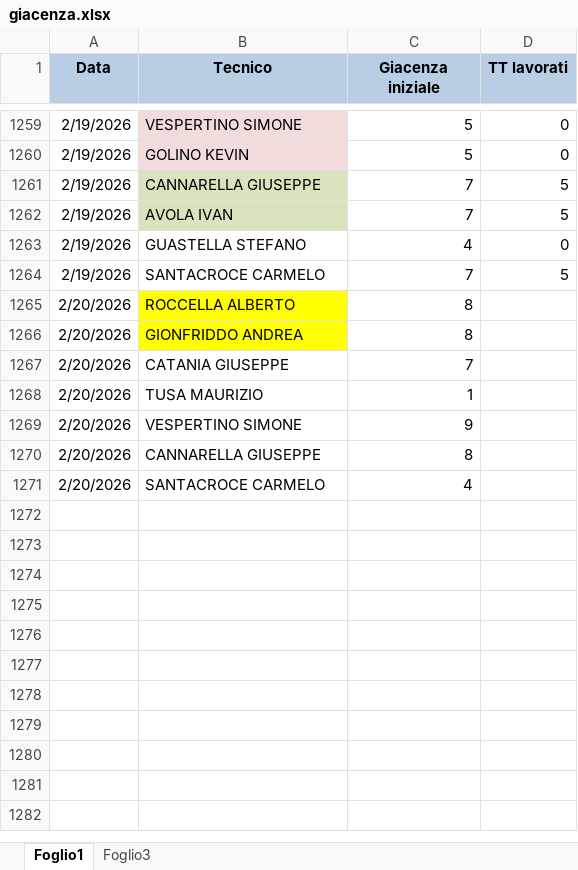
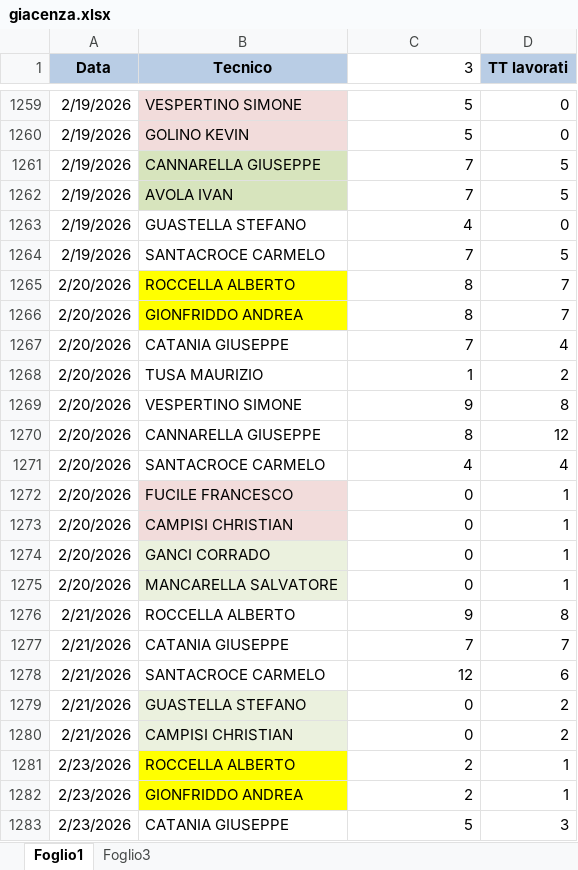
Before and after one commit to lbianco11197/Avanzamento-Impulsiva-v2, an Excel workbook: giacenza.xlsx, sheet Foglio1, drawn as a sheet; only a part is shown, gaps mark what is left out; values as stored, in another font and other column widths than the file's, no borders; the diff covers the shown part only; the diff names each change by its address in the sheet, - before the commit and + after, or states it on an @@ line.

Commit message:
Aggiornato giacenza.xlsx da lbianco via Streamlit

```diff
--- a/giacenza.xlsx (sheet Foglio1)
+++ b/giacenza.xlsx (sheet Foglio1)
-C1: Giacenza iniziale
+C1: 3
@@ C1 fill: #B9CDE5 → none, bold: on → off, alignment: center → right @@
-D1265:D1266 (TT lavorati): (empty)
+D1265:D1266 (TT lavorati): 7
-D1267 (TT lavorati): (empty)
+D1267 (TT lavorati): 4
-D1268 (TT lavorati): (empty)
+D1268 (TT lavorati): 2
-D1269 (TT lavorati): (empty)
+D1269 (TT lavorati): 8
-D1270 (TT lavorati): (empty)
+D1270 (TT lavorati): 12
-D1271 (TT lavorati): (empty)
+D1271 (TT lavorati): 4
+row 1272: 2/20/2026 | FUCILE FRANCESCO | 0 | 1
+row 1273: 2/20/2026 | CAMPISI CHRISTIAN | 0 | 1
+row 1274: 2/20/2026 | GANCI CORRADO | 0 | 1
+row 1275: 2/20/2026 | MANCARELLA SALVATORE | 0 | 1
+row 1276: 2/21/2026 | ROCCELLA ALBERTO | 9 | 8
+row 1277: 2/21/2026 | CATANIA GIUSEPPE | 7 | 7
+row 1278: 2/21/2026 | SANTACROCE CARMELO | 12 | 6
+row 1279: 2/21/2026 | GUASTELLA STEFANO | 0 | 2
+row 1280: 2/21/2026 | CAMPISI CHRISTIAN | 0 | 2
+row 1281: 2/23/2026 | ROCCELLA ALBERTO | 2 | 1
+row 1282: 2/23/2026 | GIONFRIDDO ANDREA | 2 | 1
+row 1283: 2/23/2026 | CATANIA GIUSEPPE | 5 | 3
```
Also changed, not shown: 16 added rows elsewhere in this sheet.
